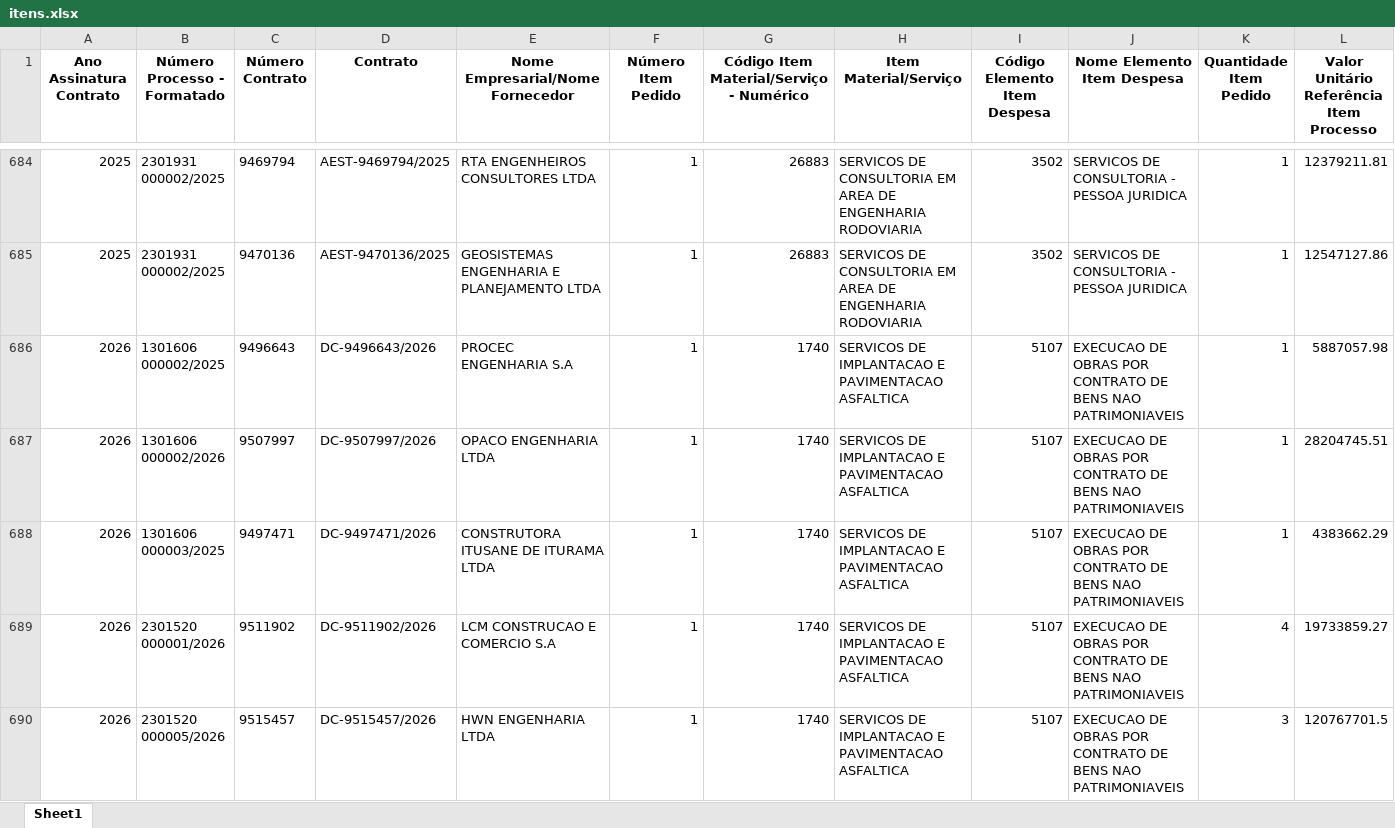
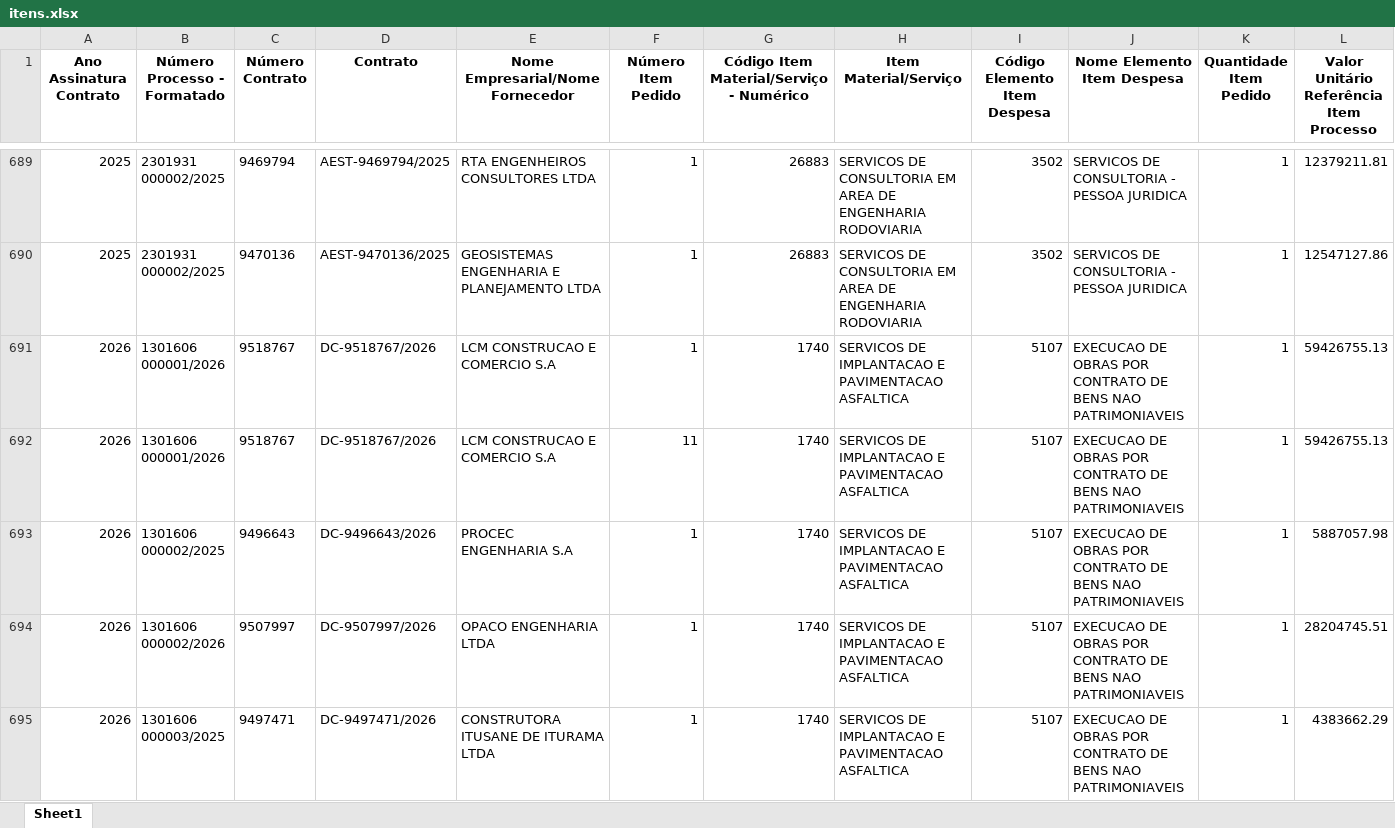
Before and after one commit to transparencia-mg/portal_obras, an Excel workbook: upload/itens.xlsx, sheet Sheet1, drawn as a sheet; only a part is shown, gaps mark what is left out; the shorter side is filled out with more unchanged rows; values as stored, in another font and other column widths than the file's, no borders; rows hold the shown columns only; the diff covers the shown part only; the diff names each change by its address in the sheet, - before the commit and + after, or states it on an @@ line.

```diff
--- a/upload/itens.xlsx (sheet Sheet1)
+++ b/upload/itens.xlsx (sheet Sheet1)
+row 691: 2026 | 1301606 000001/2026 | 9518767 | DC-9518767/2026 | LCM CONSTRUCAO E COMERCIO S.A | 1 | 1740 | SERVICOS DE IMPLANTACAO E PAVIMENTACAO ASFALTICA | 5107 | EXECUCAO DE OBRAS POR CONTRATO DE BENS NAO PATRIMONIAVEIS | 1 | 59426755.13
+row 692: 2026 | 1301606 000001/2026 | 9518767 | DC-9518767/2026 | LCM CONSTRUCAO E COMERCIO S.A | 11 | 1740 | SERVICOS DE IMPLANTACAO E PAVIMENTACAO ASFALTICA | 5107 | EXECUCAO DE OBRAS POR CONTRATO DE BENS NAO PATRIMONIAVEIS | 1 | 59426755.13
```
Also changed, not shown: 22 added rows, 1 removed row, 2 moved rows and 1 edited cell elsewhere in this sheet, upload/contratos.xlsx, upload/contratos_siad.xlsx, 6 other files.
